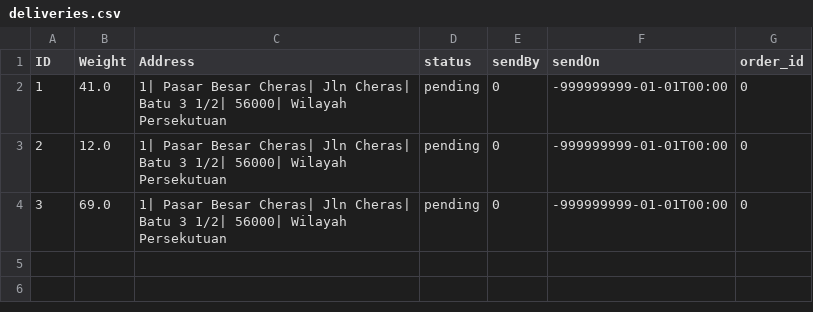
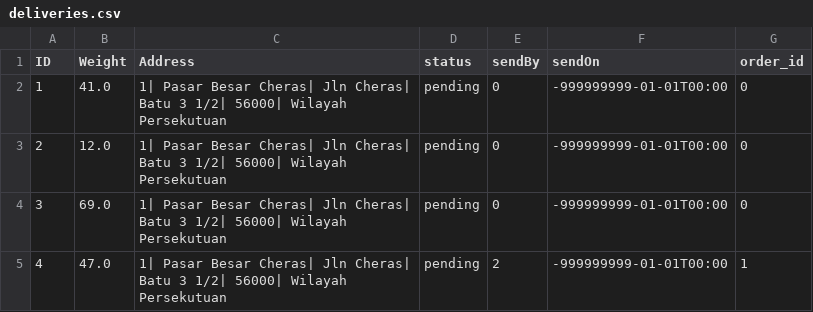
Before and after one commit to chengkangzai/OODJ-assignemnt, a CSV file: OODJ/db/deliveries.csv, drawn as a sheet.

```diff
--- a/OODJ/db/deliveries.csv
+++ b/OODJ/db/deliveries.csv
@@ -4 +4,2 @@ ID,Weight,Address,status,sendBy,sendOn,order_id
 3,69.0,1| Pasar Besar Cheras| Jln Cheras| Batu 3 1/2| 56000| Wilayah Persekutuan,pending,0,-999999999-01-01T00:00,0
+4,47.0,1| Pasar Besar Cheras| Jln Cheras| Batu 3 1/2| 56000| Wilayah Persekutuan,pending,2,-999999999-01-01T00:00,1
```
Also changed, not shown: OODJ/db/orders.csv, 23 other files.
